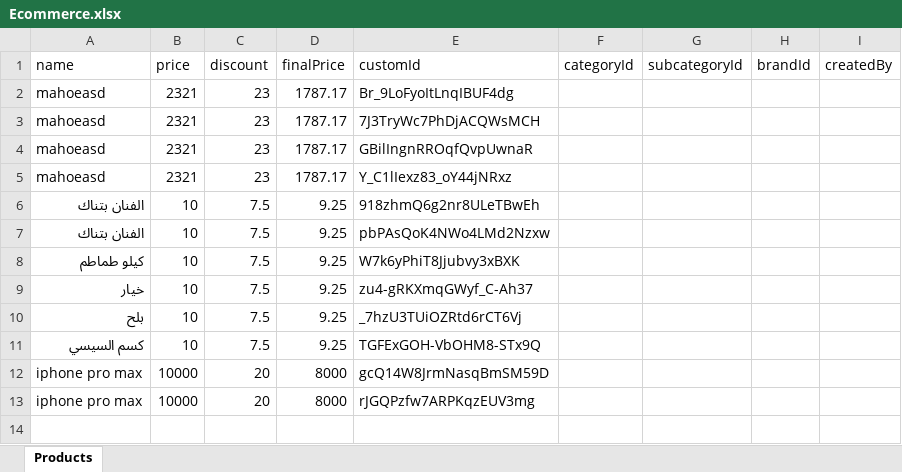
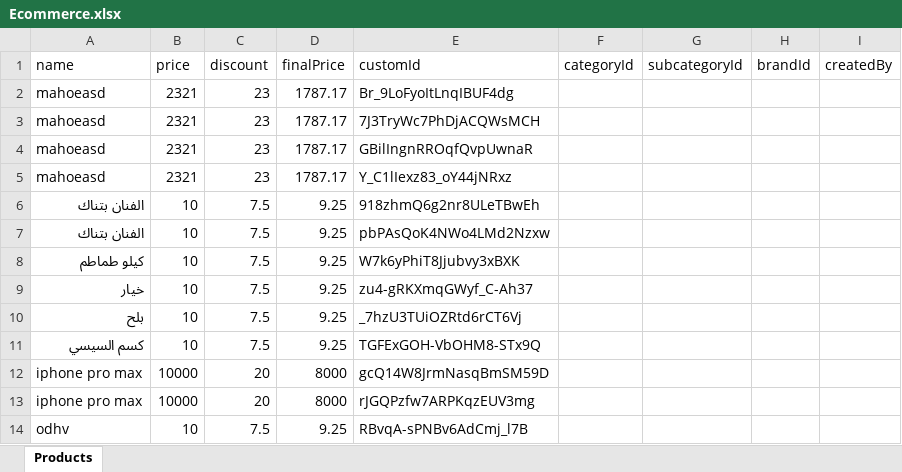
Before and after one commit to mahmoud9877/E-Commerce, an Excel workbook: Ecommerce.xlsx, sheet Products, drawn as a sheet; values as stored, in another font and other column widths than the file's, no borders; the diff names each change by its address in the sheet, - before the commit and + after, or states it on an @@ line.

```diff
--- a/Ecommerce.xlsx (sheet Products)
+++ b/Ecommerce.xlsx (sheet Products)
+row 14: odhv | 10 | 7.5 | 9.25 | RBvqA-sPNBv6AdCmj_l7B
```
Also changed, not shown: 5 other files.
